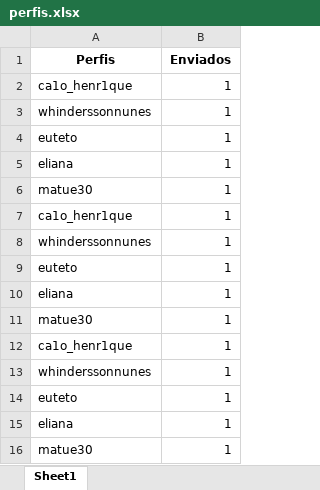
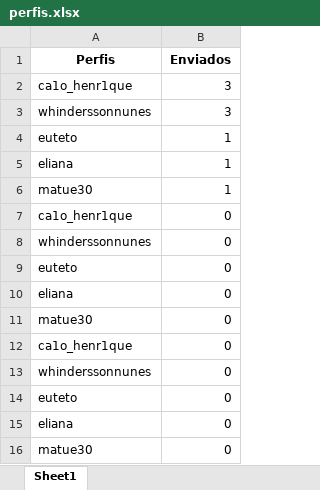
Before and after one commit to emilsonsn/instabot, an Excel workbook: datebase/perfis.xlsx, sheet Sheet1, drawn as a sheet; values as stored, in another font and other column widths than the file's, no borders; the diff names each change by its address in the sheet, - before the commit and + after, or states it on an @@ line.

```diff
--- a/datebase/perfis.xlsx (sheet Sheet1)
+++ b/datebase/perfis.xlsx (sheet Sheet1)
-B2:B3 (Enviados): 1
+B2:B3 (Enviados): 3
-B7:B16 (Enviados): 1
+B7:B16 (Enviados): 0
```
Also changed, not shown: datebase/contas.xlsx, 5 other files.
